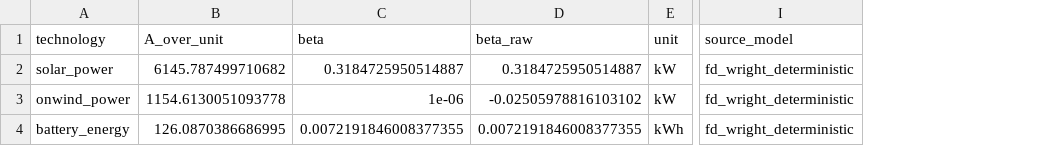
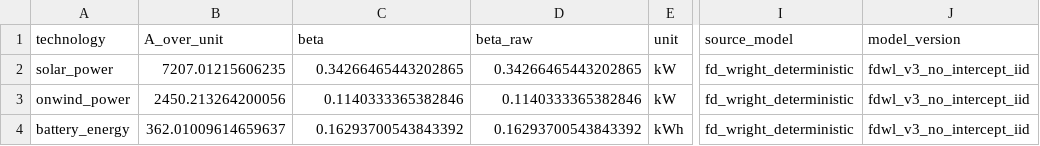
Before and after one commit to theomoers/energmod, a CSV file: data/learning-data/artifacts/support/legacy_curve/params/learning_params_origin_2020.csv, drawn as a sheet; only a part is shown, gaps mark what is left out; the diff names each change by its address in the sheet, - before the commit and + after, or states it on an @@ line.

```diff
--- a/data/learning-data/artifacts/support/legacy_curve/params/learning_params_origin_2020.csv
+++ b/data/learning-data/artifacts/support/legacy_curve/params/learning_params_origin_2020.csv
+column J (model_version), rows 2-4: all fdwl_v3_no_intercept_iid
-B2 (A_over_unit): 6145.787499710682
+B2 (A_over_unit): 7207.01215606235
-C2 (beta): 0.3184725950514887
+C2 (beta): 0.34266465443202865
-D2 (beta_raw): 0.3184725950514887
+D2 (beta_raw): 0.34266465443202865
-B3 (A_over_unit): 1154.6130051093778
+B3 (A_over_unit): 2450.213264200056
-C3 (beta): 1e-06
+C3 (beta): 0.1140333365382846
-D3 (beta_raw): -0.02505978816103102
+D3 (beta_raw): 0.1140333365382846
-B4 (A_over_unit): 126.0870386686995
+B4 (A_over_unit): 362.01009614659637
-C4 (beta): 0.0072191846008377355
+C4 (beta): 0.16293700543843392
-D4 (beta_raw): 0.0072191846008377355
+D4 (beta_raw): 0.16293700543843392
```
Also changed, not shown: data/learning-data/artifacts/support/exogenous_cost_path/iea_weo_exogenous_path.csv, data/learning-data/artifacts/support/legacy_curve/params/learning_params_full_sample.csv, 27 other files.
